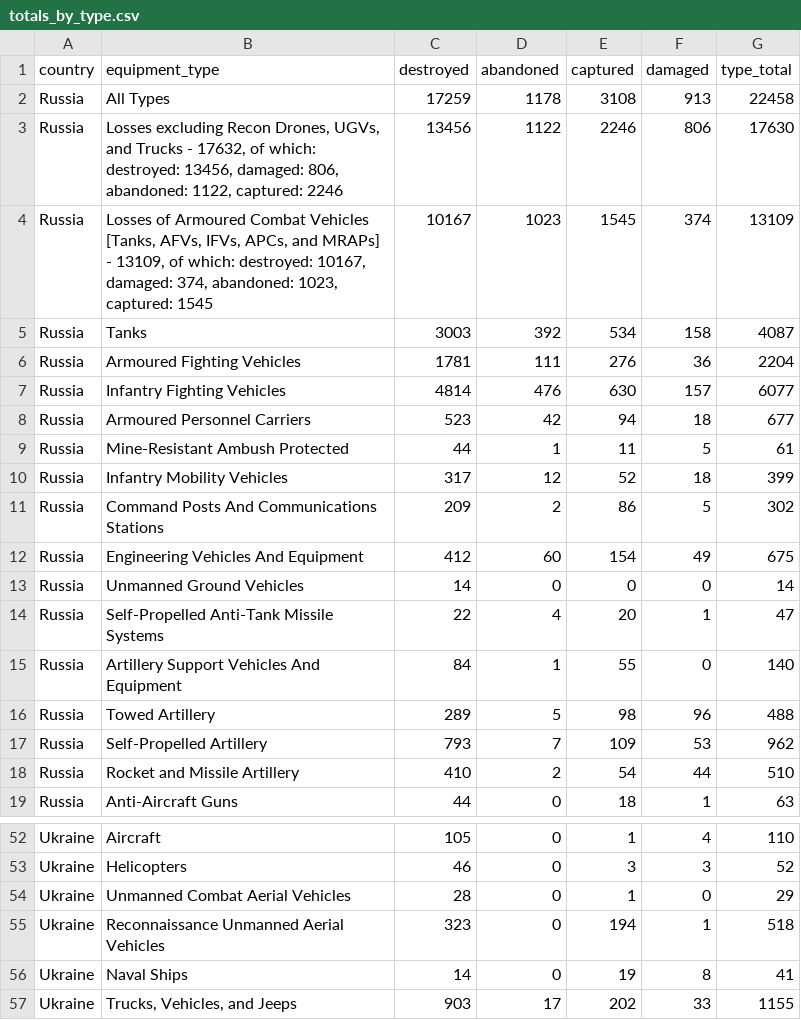
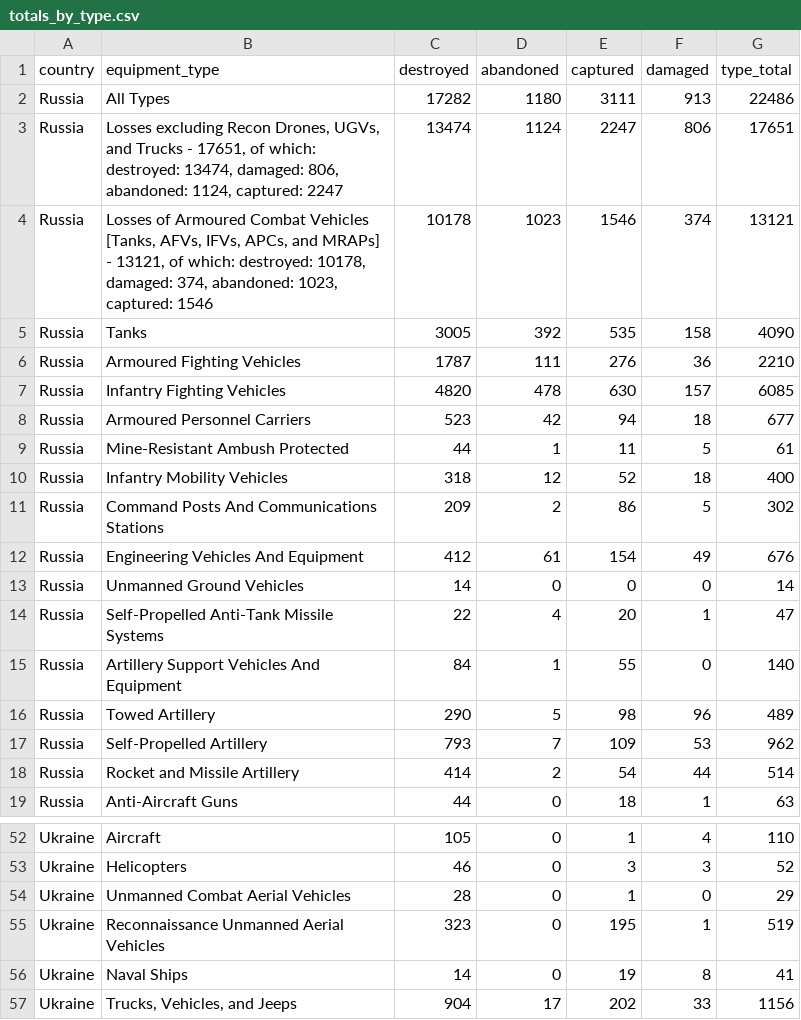
Before and after one commit to KuleRucket/scrape_oryx, a CSV file: outputfiles/totals_by_type.csv, drawn as a sheet; only a part is shown, gaps mark what is left out; the diff covers the shown part only.

```diff
--- a/outputfiles/totals_by_type.csv
+++ b/outputfiles/totals_by_type.csv
@@ -1,13 +1,13 @@
 country,equipment_type,destroyed,abandoned,captured,damaged,type_total
-Russia,All Types,17259,1178,3108,913,22458
-Russia,"Losses excluding Recon Drones, UGVs, and Trucks - 17632, of which: destroyed: 13456, damaged: 806, abandoned: 1122, captured: 2246",13456,1122,2246,806,17630
-Russia,"Losses of Armoured Combat Vehicles [Tanks, AFVs, IFVs, APCs, and MRAPs] - 13109, of which: destroyed: 10167, damaged: 374, abandoned: 1023, captured: 1545",10167,1023,1545,374,13109
-Russia,Tanks,3003,392,534,158,4087
-Russia,Armoured Fighting Vehicles,1781,111,276,36,2204
-Russia,Infantry Fighting Vehicles,4814,476,630,157,6077
+Russia,All Types,17282,1180,3111,913,22486
+Russia,"Losses excluding Recon Drones, UGVs, and Trucks - 17651, of which: destroyed: 13474, damaged: 806, abandoned: 1124, captured: 2247",13474,1124,2247,806,17651
+Russia,"Losses of Armoured Combat Vehicles [Tanks, AFVs, IFVs, APCs, and MRAPs] - 13121, of which: destroyed: 10178, damaged: 374, abandoned: 1023, captured: 1546",10178,1023,1546,374,13121
+Russia,Tanks,3005,392,535,158,4090
+Russia,Armoured Fighting Vehicles,1787,111,276,36,2210
+Russia,Infantry Fighting Vehicles,4820,478,630,157,6085
 Russia,Armoured Personnel Carriers,523,42,94,18,677
 Russia,Mine-Resistant Ambush Protected,44,1,11,5,61
-Russia,Infantry Mobility Vehicles,317,12,52,18,399
+Russia,Infantry Mobility Vehicles,318,12,52,18,400
 Russia,Command Posts And Communications Stations,209,2,86,5,302
-Russia,Engineering Vehicles And Equipment,412,60,154,49,675
+Russia,Engineering Vehicles And Equipment,412,61,154,49,676
 Russia,Unmanned Ground Vehicles,14,0,0,0,14
@@ -15,5 +15,5 @@ Russia,Self-Propelled Anti-Tank Missile Systems,22,4,20,1,47
 Russia,Artillery Support Vehicles And Equipment,84,1,55,0,140
-Russia,Towed Artillery,289,5,98,96,488
+Russia,Towed Artillery,290,5,98,96,489
 Russia,Self-Propelled Artillery,793,7,109,53,962
-Russia,Rocket and Missile Artillery,410,2,54,44,510
+Russia,Rocket and Missile Artillery,414,2,54,44,514
 Russia,Anti-Aircraft Guns,44,0,18,1,63
@@ -55,4 +55,4 @@ Ukraine,Helicopters,46,0,3,3,52
 Ukraine,Unmanned Combat Aerial Vehicles,28,0,1,0,29
-Ukraine,Reconnaissance Unmanned Aerial Vehicles,323,0,194,1,518
+Ukraine,Reconnaissance Unmanned Aerial Vehicles,323,0,195,1,519
 Ukraine,Naval Ships,14,0,19,8,41
-Ukraine,"Trucks, Vehicles, and Jeeps",903,17,202,33,1155
+Ukraine,"Trucks, Vehicles, and Jeeps",904,17,202,33,1156
```
Also changed, not shown: 2 added rows, 2 removed rows and 28 edited cells elsewhere in this file, inputfiles/daily_count_baseline.csv, outputfiles/daily_count.csv, 3 other files.
